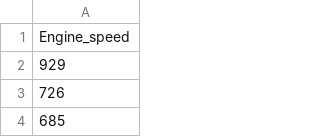
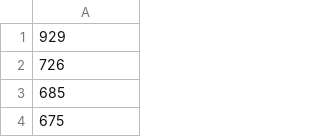
Before and after one commit to adrian-patterson/coen-320-project, a CSV file: DataPreprocessing/Data/engine_speed.csv, drawn as a sheet; only a part is shown; the shorter side is filled out with more unchanged rows.

```diff
--- a/DataPreprocessing/Data/engine_speed.csv
+++ b/DataPreprocessing/Data/engine_speed.csv
@@ -1,2 +1 @@
-Engine_speed
 929
```
Also changed, not shown: DataPreprocessing/Data/current_gear.csv, DataPreprocessing/Data/engine_coolant_temperature.csv, 3 other files.
